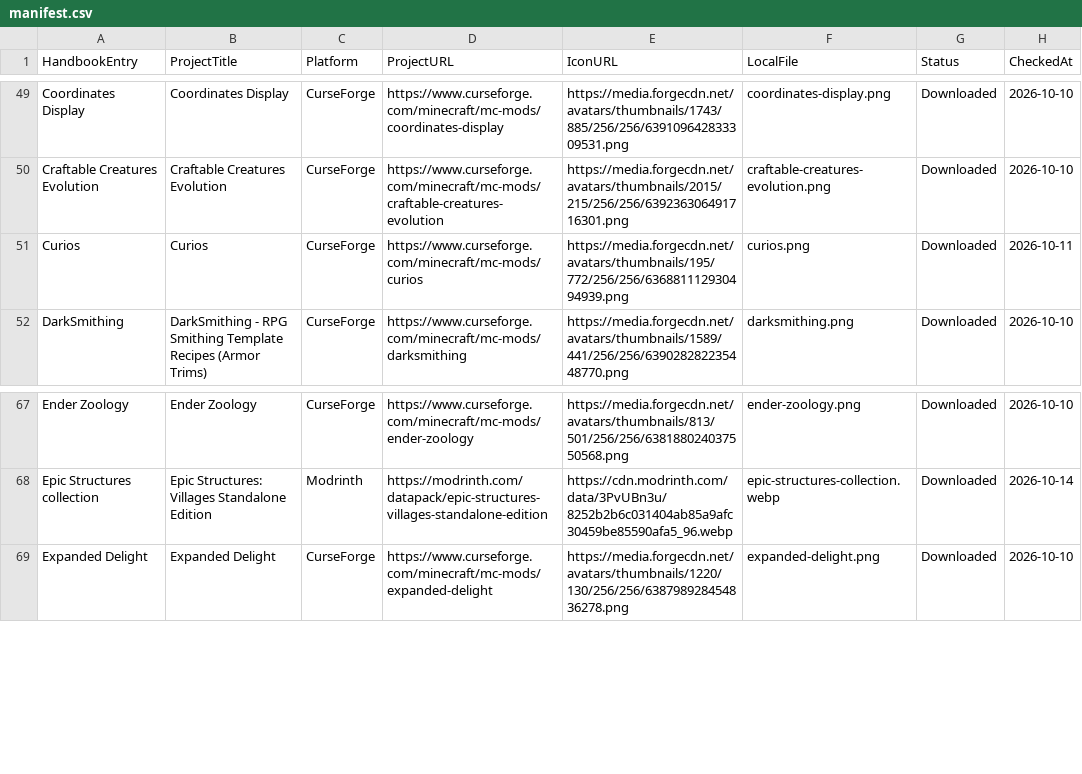
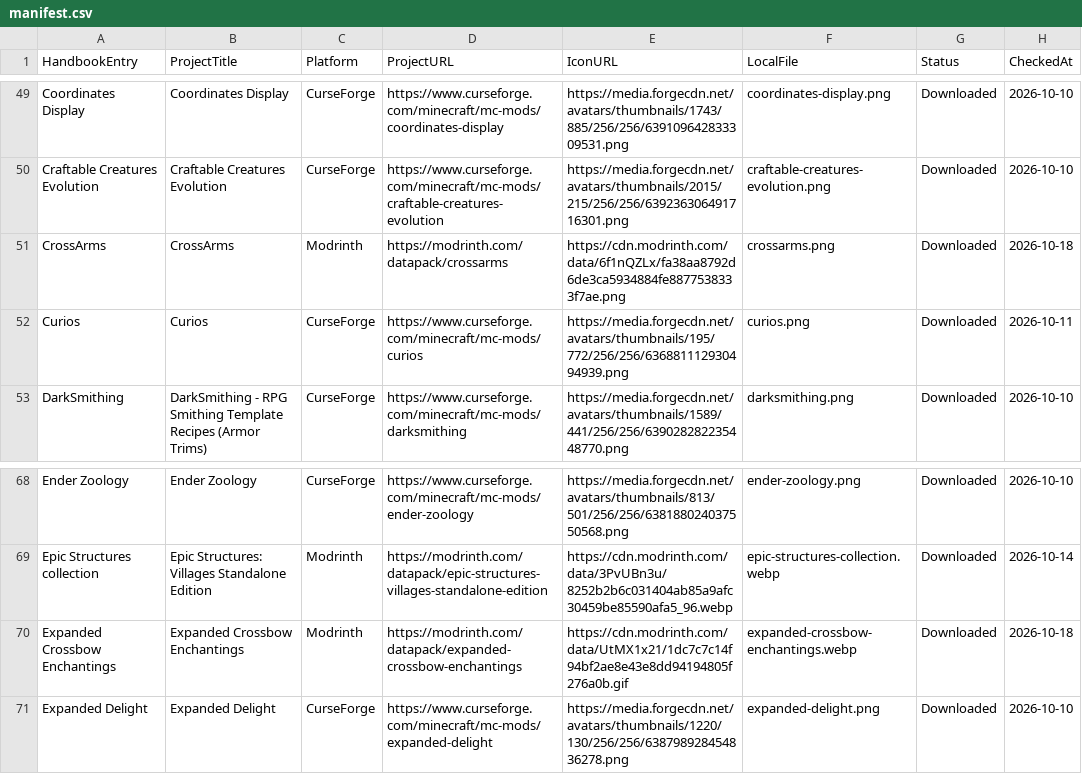
Before and after one commit to Valhaimerd/mods-server, a CSV file: docs/assets/mod-icons/manifest.csv, drawn as a sheet; only a part is shown, gaps mark what is left out; the diff names each change by its address in the sheet, - before the commit and + after, or states it on an @@ line.

Commit message:
Balance bow accessories and integrate CrossArms with updated handbook

```diff
--- a/docs/assets/mod-icons/manifest.csv
+++ b/docs/assets/mod-icons/manifest.csv
+row 51: CrossArms | CrossArms | Modrinth | https://modrinth.com/datapack/crossarms | https://cdn.modrinth.com/data/6f1nQZLx/fa38aa8792d6de3ca5934884fe8877538333f7ae.png | crossarms.png | Downloaded | 2026-10-18
+row 70: Expanded Crossbow Enchantings | Expanded Crossbow Enchantings | Modrinth | https://modrinth.com/datapack/expanded-crossbow-enchantings | https://cdn.modrinth.com/data/UtMX1x21/1dc7c7c14f94bf2ae8e43e8dd94194805f276a0b.gif | expanded-crossbow-enchantings.webp | Downloaded | 2026-10-18
```
Also changed, not shown: 24 other files.
